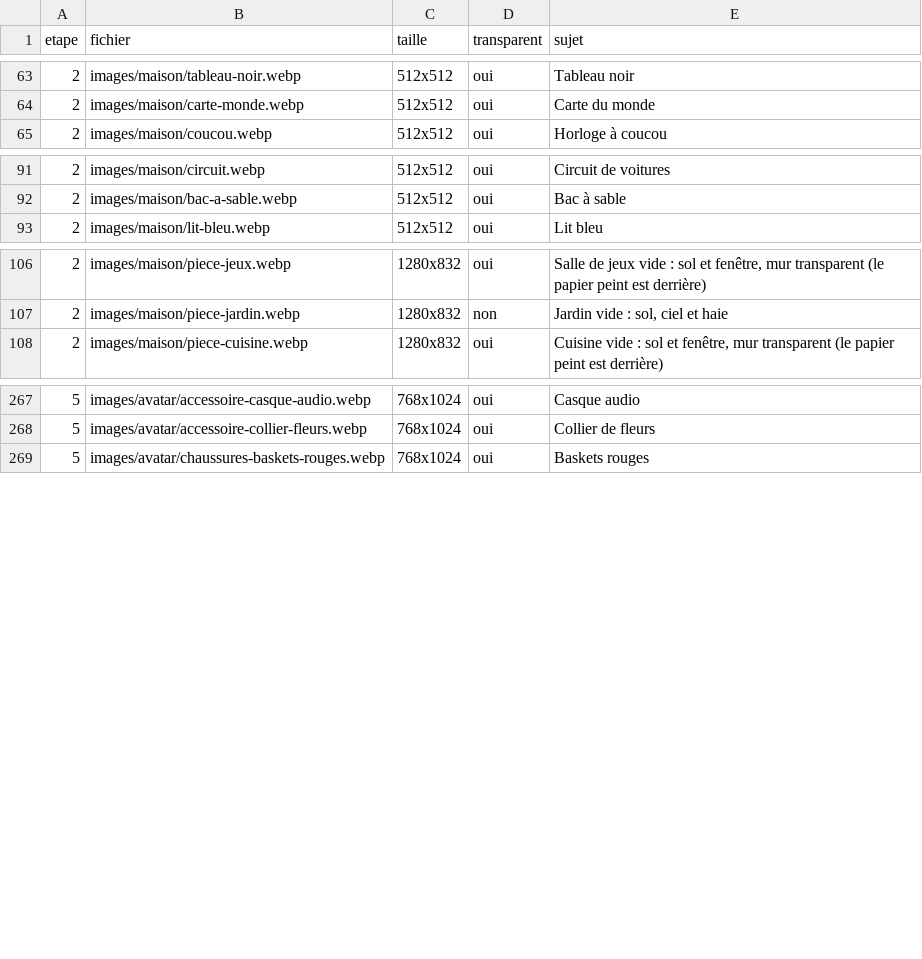
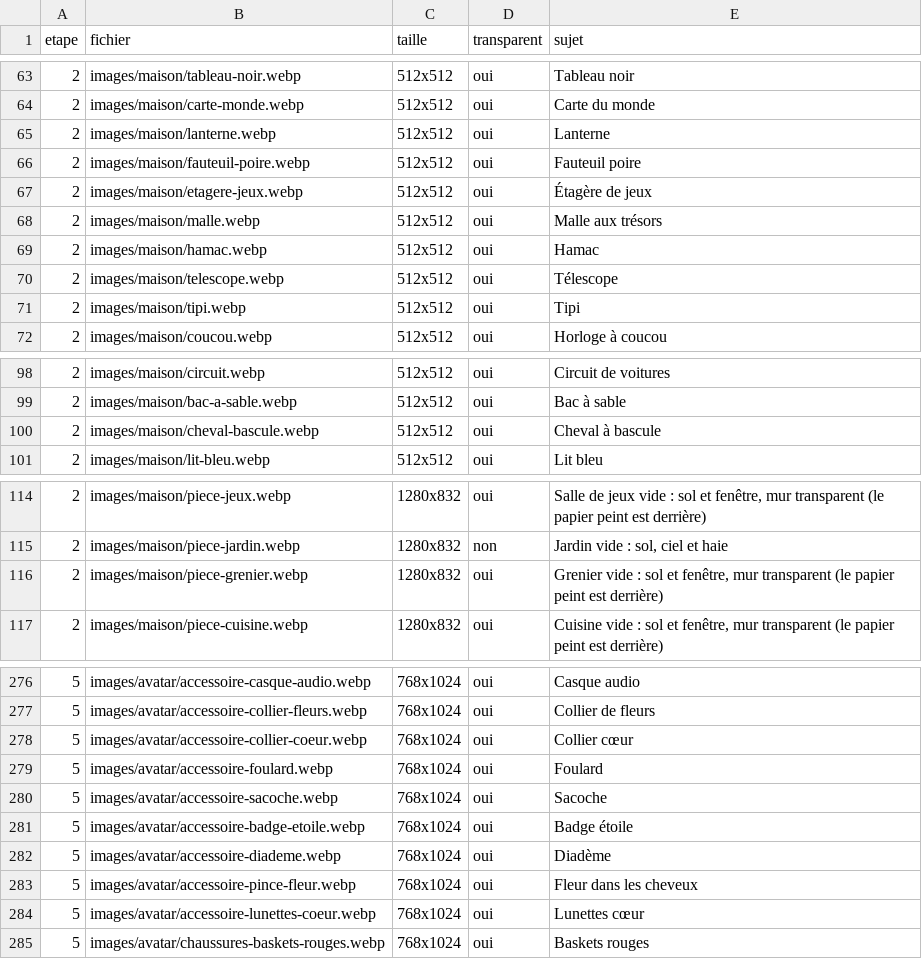
Before and after one commit to alielrab/ile-aux-defis, a CSV file: images/liste.csv, drawn as a sheet; only a part is shown, gaps mark what is left out.

```diff
--- a/images/liste.csv
+++ b/images/liste.csv
@@ -64,2 +64,9 @@
 2;images/maison/carte-monde.webp;512x512;oui;Carte du monde
+2;images/maison/lanterne.webp;512x512;oui;Lanterne
+2;images/maison/fauteuil-poire.webp;512x512;oui;Fauteuil poire
+2;images/maison/etagere-jeux.webp;512x512;oui;Étagère de jeux
+2;images/maison/malle.webp;512x512;oui;Malle aux trésors
+2;images/maison/hamac.webp;512x512;oui;Hamac
+2;images/maison/telescope.webp;512x512;oui;Télescope
+2;images/maison/tipi.webp;512x512;oui;Tipi
 2;images/maison/coucou.webp;512x512;oui;Horloge à coucou
@@ -92,2 +99,3 @@
 2;images/maison/bac-a-sable.webp;512x512;oui;Bac à sable
+2;images/maison/cheval-bascule.webp;512x512;oui;Cheval à bascule
 2;images/maison/lit-bleu.webp;512x512;oui;Lit bleu
@@ -107,2 +115,3 @@
 2;images/maison/piece-jardin.webp;1280x832;non;Jardin vide : sol, ciel et haie
+2;images/maison/piece-grenier.webp;1280x832;oui;Grenier vide : sol et fenêtre, mur transparent (le papier peint est derrière)
 2;images/maison/piece-cuisine.webp;1280x832;oui;Cuisine vide : sol et fenêtre, mur transparent (le papier peint est derrière)
@@ -268,2 +277,9 @@
 5;images/avatar/accessoire-collier-fleurs.webp;768x1024;oui;Collier de fleurs
+5;images/avatar/accessoire-collier-coeur.webp;768x1024;oui;Collier cœur
+5;images/avatar/accessoire-foulard.webp;768x1024;oui;Foulard
+5;images/avatar/accessoire-sacoche.webp;768x1024;oui;Sacoche
+5;images/avatar/accessoire-badge-etoile.webp;768x1024;oui;Badge étoile
+5;images/avatar/accessoire-diademe.webp;768x1024;oui;Diadème
+5;images/avatar/accessoire-pince-fleur.webp;768x1024;oui;Fleur dans les cheveux
+5;images/avatar/accessoire-lunettes-coeur.webp;768x1024;oui;Lunettes cœur
 5;images/avatar/chaussures-baskets-rouges.webp;768x1024;oui;Baskets rouges
```
Also changed, not shown: voix/phrases.csv, 25 other files.
